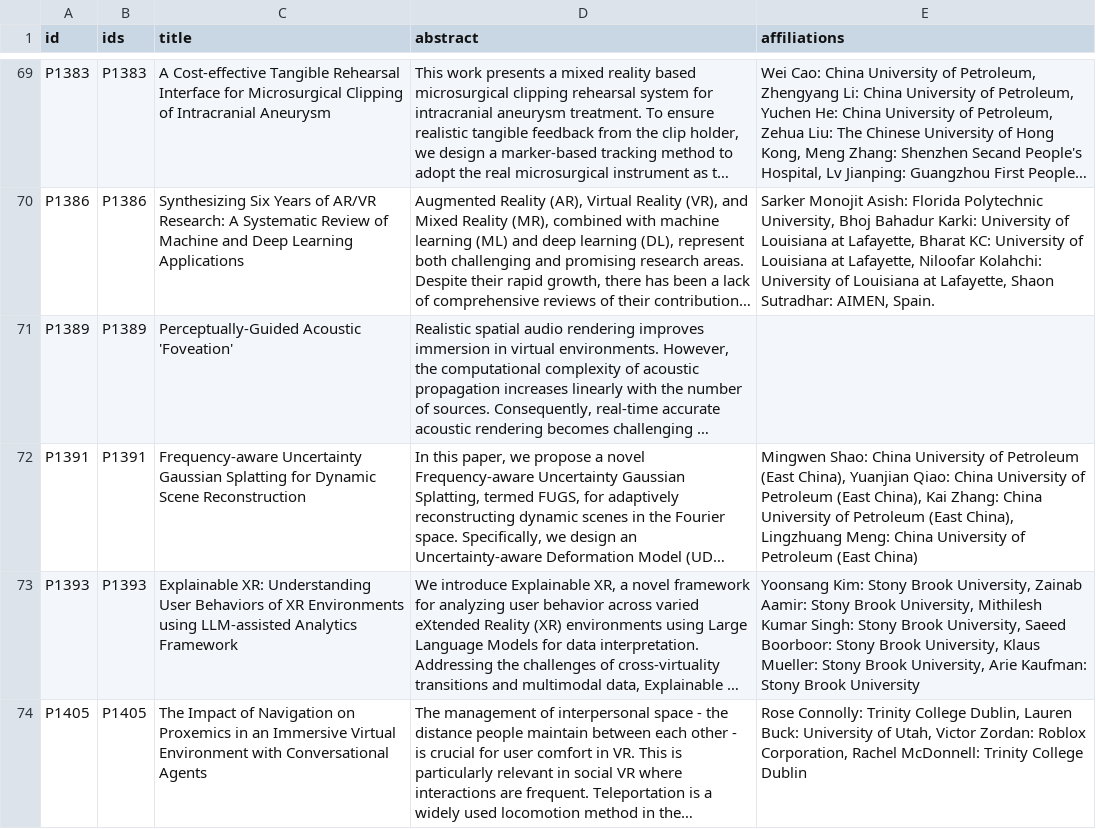
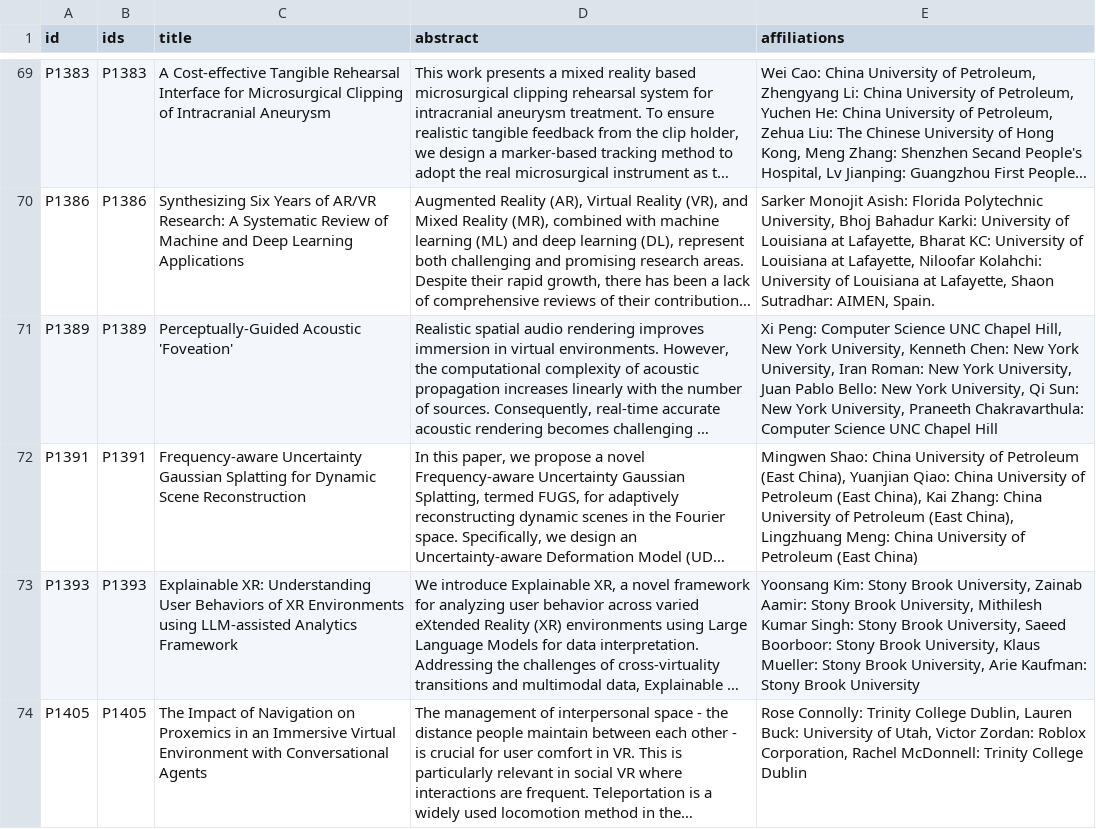
Before and after one commit to ieeevr/2026, a CSV file: _data/acceptedpapers.csv, drawn as a sheet; only a part is shown, gaps mark what is left out; long unchanged cells end in …; the diff covers the shown part only; the diff names each change by its address in the sheet, - before the commit and + after, or states it on an @@ line.

Commit message:
Update acceptedpapers.csv

```diff
--- a/_data/acceptedpapers.csv
+++ b/_data/acceptedpapers.csv
-E71 (affiliations): (empty)
+E71 (affiliations): Xi Peng: Computer Science UNC Chapel Hill, New York University, Kenneth Chen: New York University, Iran Roman: New York University, Juan Pablo Bello: New York University, Qi Sun: New York University, Praneeth Chakravarthula: Computer Science UNC Chapel Hill
```
Also changed, not shown: 3 edited cells elsewhere in this file.
